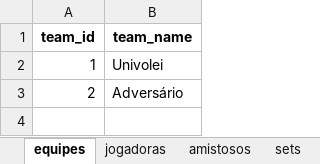
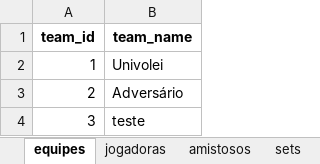
Before and after one commit to robersaun/univolei, an Excel workbook: volei_base_dados.xlsx, sheet equipes, drawn as a sheet; values as stored, in another font and other column widths than the file's, no borders; the diff names each change by its address in the sheet, - before the commit and + after, or states it on an @@ line.

```diff
--- a/volei_base_dados.xlsx (sheet equipes)
+++ b/volei_base_dados.xlsx (sheet equipes)
+row 4: 3 | teste
```
Also changed, not shown: sheet rallies, sheet sets, sheet amistosos, 11 other files.
